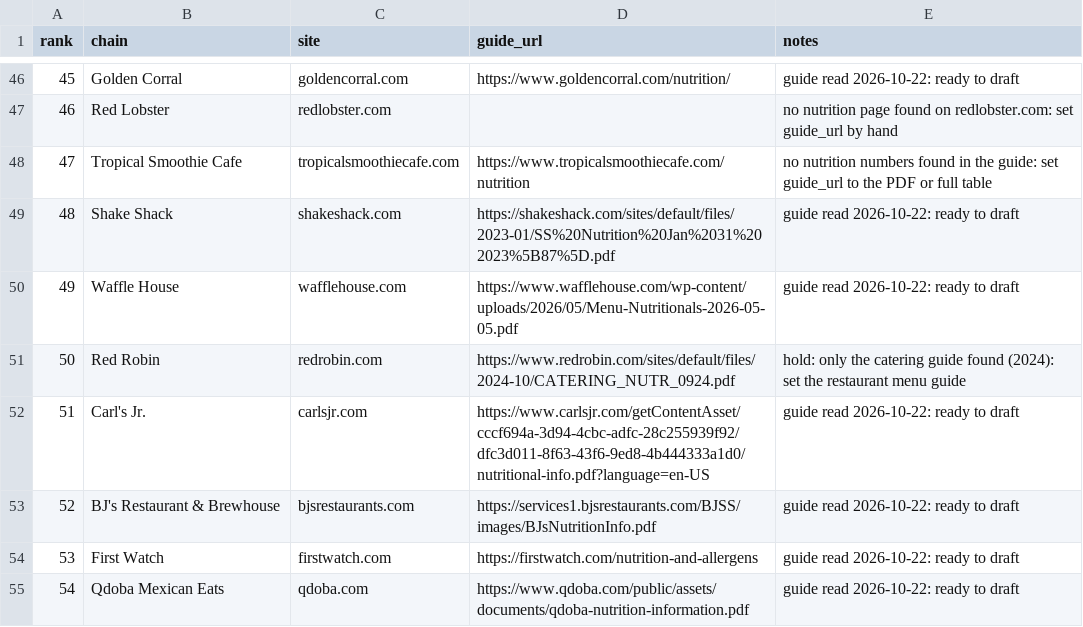
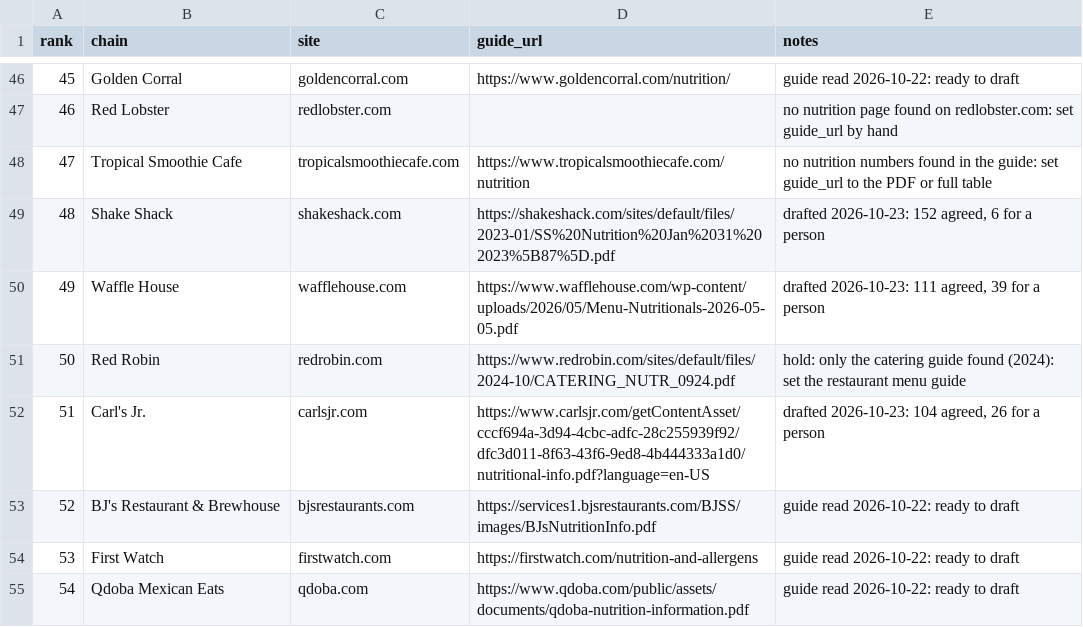
Before and after one commit to TayoAki/EatME, a CSV file: data/chains/ranking.csv, drawn as a sheet; only a part is shown, gaps mark what is left out.

```diff
--- a/data/chains/ranking.csv
+++ b/data/chains/ranking.csv
@@ -48,6 +48,6 @@ rank,chain,site,guide_url,notes
 47,Tropical Smoothie Cafe,tropicalsmoothiecafe.com,https://www.tropicalsmoothiecafe.com/nutrition,no nutrition numbers found in the guide: set guide_url to the PDF or full table
-48,Shake Shack,shakeshack.com,https://shakeshack.com/sites/default/files/2023-01/SS%20Nutrition%20Jan%2031%202023%5B87%5D.pdf,guide read 2026-10-22: ready to draft
-49,Waffle House,wafflehouse.com,https://www.wafflehouse.com/wp-content/uploads/2026/05/Menu-Nutritionals-2026-05-05.pdf,guide read 2026-10-22: ready to draft
+48,Shake Shack,shakeshack.com,https://shakeshack.com/sites/default/files/2023-01/SS%20Nutrition%20Jan%2031%202023%5B87%5D.pdf,"drafted 2026-10-23: 152 agreed, 6 for a person"
+49,Waffle House,wafflehouse.com,https://www.wafflehouse.com/wp-content/uploads/2026/05/Menu-Nutritionals-2026-05-05.pdf,"drafted 2026-10-23: 111 agreed, 39 for a person"
 50,Red Robin,redrobin.com,https://www.redrobin.com/sites/default/files/2024-10/CATERING_NUTR_0924.pdf,hold: only the catering guide found (2024): set the restaurant menu guide
-51,Carl's Jr.,carlsjr.com,https://www.carlsjr.com/getContentAsset/cccf694a-3d94-4cbc-adfc-28c255939f92/dfc3d011-8f63-43f6-9ed8-4b444333a1d0/nutritional-info.pdf?language=en-US,guide read 2026-10-22: ready to draft
+51,Carl's Jr.,carlsjr.com,https://www.carlsjr.com/getContentAsset/cccf694a-3d94-4cbc-adfc-28c255939f92/dfc3d011-8f63-43f6-9ed8-4b444333a1d0/nutritional-info.pdf?language=en-US,"drafted 2026-10-23: 104 agreed, 26 for a person"
 52,BJ's Restaurant & Brewhouse,bjsrestaurants.com,https://services1.bjsrestaurants.com/BJSS/images/BJsNutritionInfo.pdf,guide read 2026-10-22: ready to draft
```
Also changed, not shown: 6 other files.
